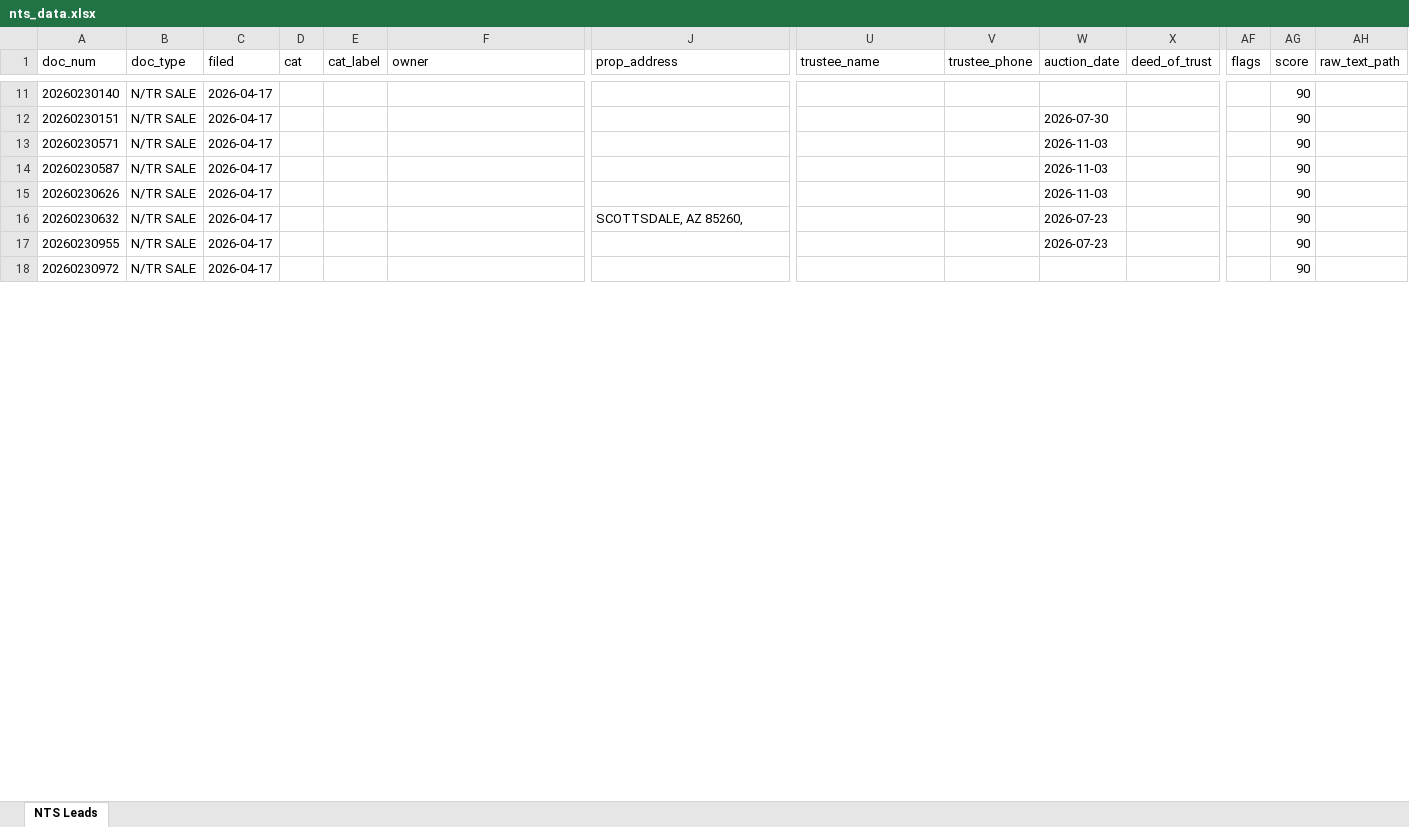
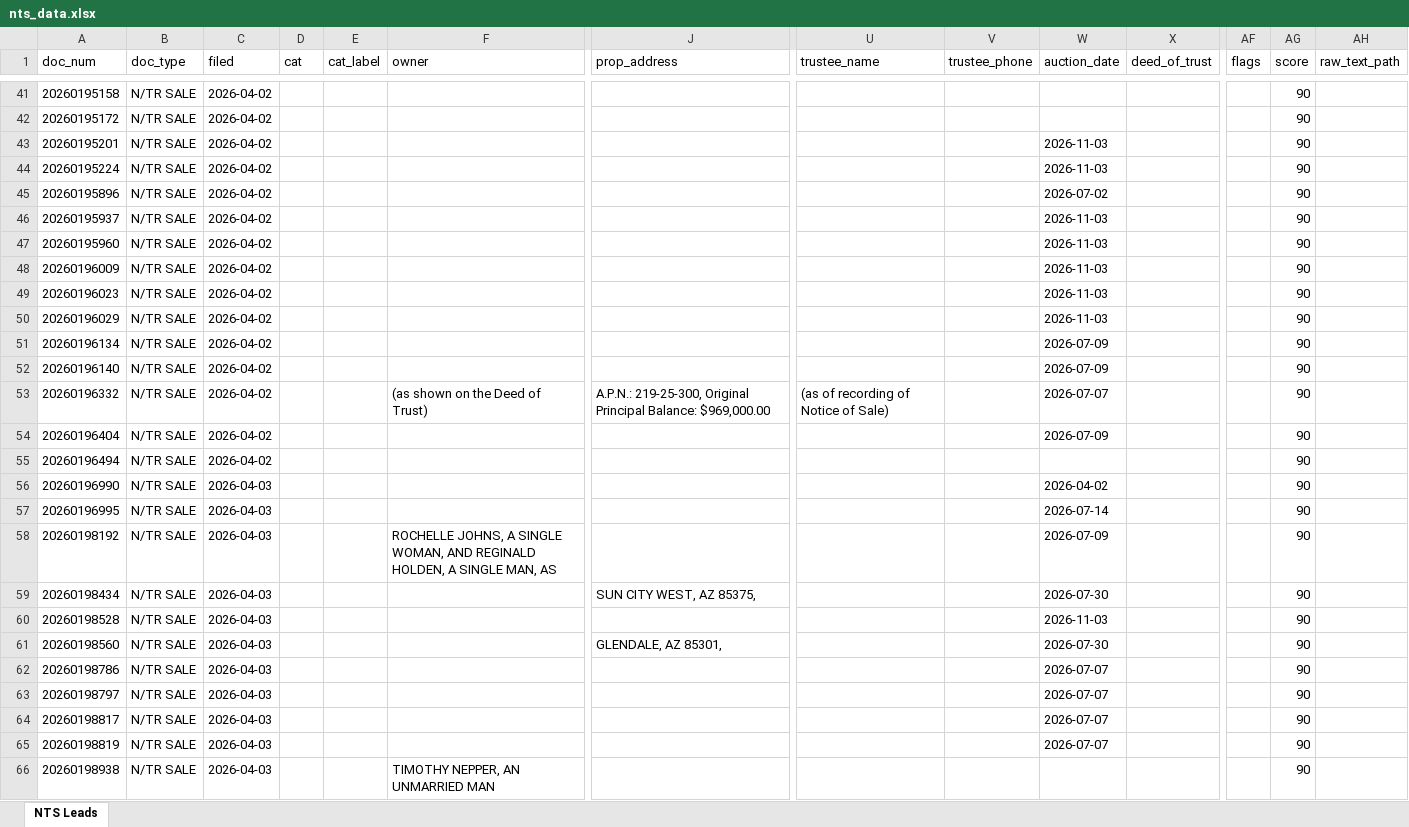
Before and after one commit to Darqsin/Chat-Scraper, an Excel workbook: nts_data.xlsx, sheet NTS Leads, drawn as a sheet; only a part is shown, gaps mark what is left out; values as stored, in another font and other column widths than the file's, no borders; removed rows and columns are numbered as before the commit, all else as after; rows hold the shown columns only; the diff covers the shown part only; the diff names each change by its address in the sheet, - before the commit and + after, or states it on an @@ line.

```diff
--- a/nts_data.xlsx (sheet NTS Leads)
+++ b/nts_data.xlsx (sheet NTS Leads)
-A41 (doc_num): 20260230140
+A41 (doc_num): 20260195158
-C41 (filed): 2026-04-17
+C41 (filed): 2026-04-02
+row 42: 20260195172 | N/TR SALE | 2026-04-02 |  |  |  |  |  |  |  |  |  | 90
+row 43: 20260195201 | N/TR SALE | 2026-04-02 |  |  |  |  |  |  | 2026-11-03 |  |  | 90
+row 44: 20260195224 | N/TR SALE | 2026-04-02 |  |  |  |  |  |  | 2026-11-03 |  |  | 90
-A45 (doc_num): 20260230151
+A45 (doc_num): 20260195896
-C45:C48 (filed): 2026-04-17
+C45:C48 (filed): 2026-04-02
-W45 (auction_date): 2026-07-30
+W45 (auction_date): 2026-07-02
-A46 (doc_num): 20260230571
+A46 (doc_num): 20260195937
-A47 (doc_num): 20260230587
+A47 (doc_num): 20260195960
-A48 (doc_num): 20260230626
+A48 (doc_num): 20260196009
-row 16: 20260230632 | N/TR SALE | 2026-04-17 |  |  |  | SCOTTSDALE, AZ 85260, |  |  | 2026-07-23 |  |  | 90
-A49 (doc_num): 20260230955
+A49 (doc_num): 20260196023
-C49 (filed): 2026-04-17
+C49 (filed): 2026-04-02
-W49 (auction_date): 2026-07-23
+W49 (auction_date): 2026-11-03
+row 50: 20260196029 | N/TR SALE | 2026-04-02 |  |  |  |  |  |  | 2026-11-03 |  |  | 90
+row 51: 20260196134 | N/TR SALE | 2026-04-02 |  |  |  |  |  |  | 2026-07-09 |  |  | 90
+row 52: 20260196140 | N/TR SALE | 2026-04-02 |  |  |  |  |  |  | 2026-07-09 |  |  | 90
+row 53: 20260196332 | N/TR SALE | 2026-04-02 |  |  | (as shown on the Deed of Trust) | A.P.N.: 219-25-300, Original Principal Balance: $969,000.00 | (as of recording of Notice of Sale) |  | 2026-07-07 |  |  | 90
+row 54: 20260196404 | N/TR SALE | 2026-04-02 |  |  |  |  |  |  | 2026-07-09 |  |  | 90
-A55 (doc_num): 20260230972
+A55 (doc_num): 20260196494
-C55 (filed): 2026-04-17
+C55 (filed): 2026-04-02
+row 56: 20260196990 | N/TR SALE | 2026-04-03 |  |  |  |  |  |  | 2026-04-02 |  |  | 90
+row 57: 20260196995 | N/TR SALE | 2026-04-03 |  |  |  |  |  |  | 2026-07-14 |  |  | 90
+row 58: 20260198192 | N/TR SALE | 2026-04-03 |  |  | ROCHELLE JOHNS, A SINGLE WOMAN, AND REGINALD HOLDEN, A SINGLE MAN, AS |  |  |  | 2026-07-09 |  |  | 90
+row 59: 20260198434 | N/TR SALE | 2026-04-03 |  |  |  | SUN CITY WEST, AZ 85375, |  |  | 2026-07-30 |  |  | 90
+row 60: 20260198528 | N/TR SALE | 2026-04-03 |  |  |  |  |  |  | 2026-11-03 |  |  | 90
+row 61: 20260198560 | N/TR SALE | 2026-04-03 |  |  |  | GLENDALE, AZ 85301, |  |  | 2026-07-30 |  |  | 90
+row 62: 20260198786 | N/TR SALE | 2026-04-03 |  |  |  |  |  |  | 2026-07-07 |  |  | 90
+row 63: 20260198797 | N/TR SALE | 2026-04-03 |  |  |  |  |  |  | 2026-07-07 |  |  | 90
+row 64: 20260198817 | N/TR SALE | 2026-04-03 |  |  |  |  |  |  | 2026-07-07 |  |  | 90
+row 65: 20260198819 | N/TR SALE | 2026-04-03 |  |  |  |  |  |  | 2026-07-07 |  |  | 90
+row 66: 20260198938 | N/TR SALE | 2026-04-03 |  |  | TIMOTHY NEPPER, AN UNMARRIED MAN |  |  |  |  |  |  | 90
```
Also changed, not shown: 66 added rows, 1 removed row and 36 edited cells elsewhere in this sheet, 5 other files.
